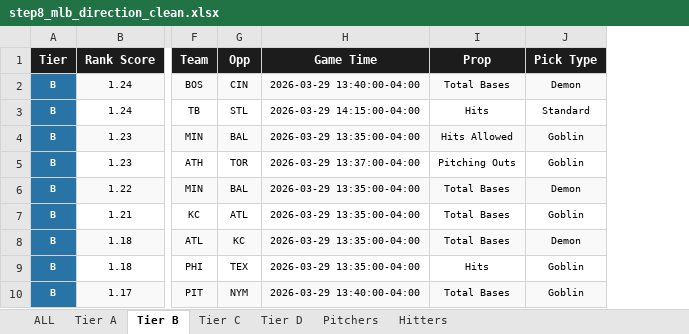
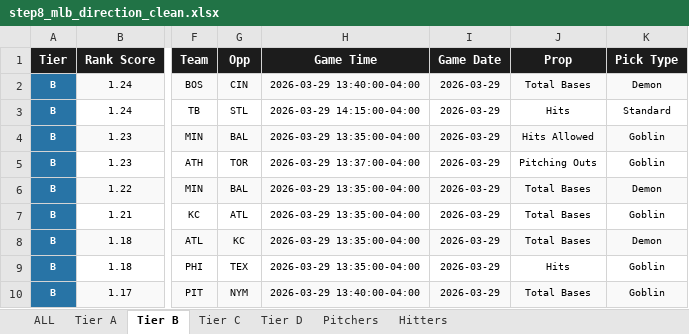
Before and after one commit to halekevi/nba-pipelines, an Excel workbook: MLB/step8_mlb_direction_clean.xlsx, sheet Tier B, drawn as a sheet; only a part is shown, gaps mark what is left out; values as stored, in another font and other column widths than the file's, no borders; the diff names each change by its address in the sheet, - before the commit and + after, or states it on an @@ line.

```diff
--- a/MLB/step8_mlb_direction_clean.xlsx (sheet Tier B)
+++ b/MLB/step8_mlb_direction_clean.xlsx (sheet Tier B)
+column I (Game Date), rows 2-10: all 2026-03-29
```
Also changed, not shown: sheet Tier C, sheet Tier A, sheet Pitchers, sheet Tier D, sheet Hitters, sheet ALL, NBA/step7_nba1h_ranked_props.xlsx, NBA/step7_nba1q_ranked_props.xlsx, 52 other files.
